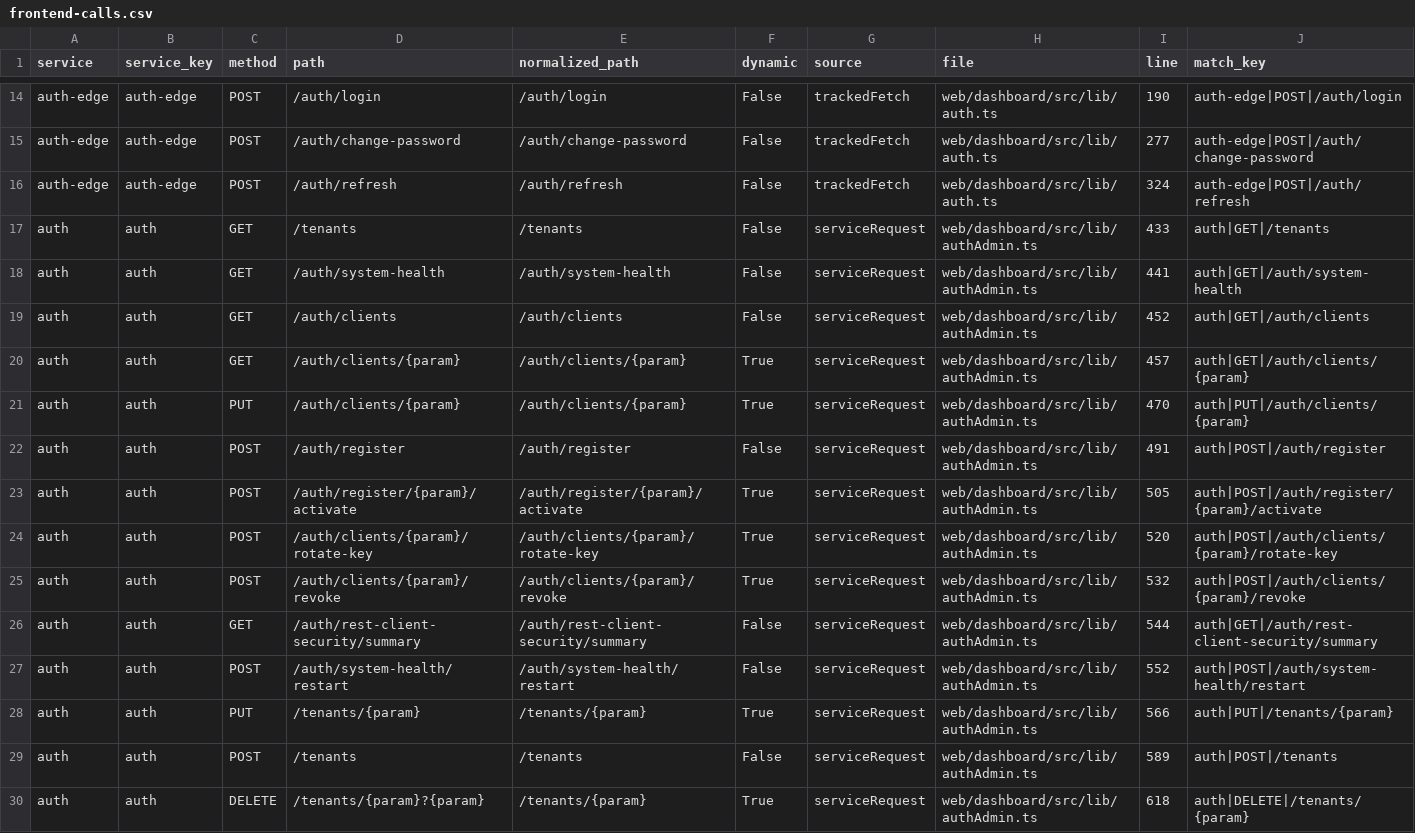
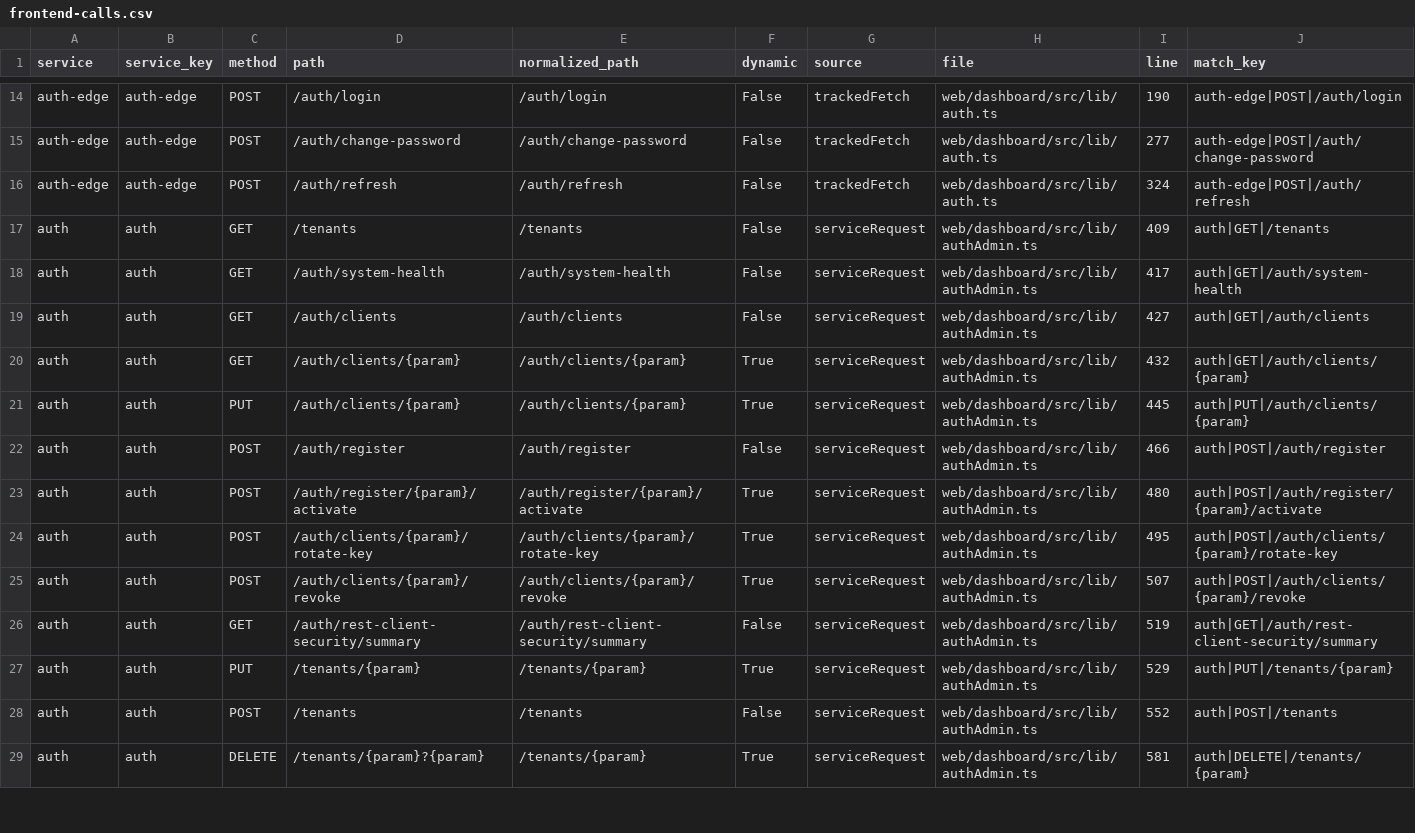
Before and after one commit to nishanttrana/KMSBeta, a CSV file: docs/generated/frontend-calls.csv, drawn as a sheet; only a part is shown, gaps mark what is left out; the diff covers the shown part only.

```diff
--- a/docs/generated/frontend-calls.csv
+++ b/docs/generated/frontend-calls.csv
@@ -16,15 +16,14 @@ auth-edge,auth-edge,POST,/auth/change-password,/auth/change-password,False,track
 auth-edge,auth-edge,POST,/auth/refresh,/auth/refresh,False,trackedFetch,web/dashboard/src/lib/auth.ts,324,auth-edge|POST|/auth/refresh
-auth,auth,GET,/tenants,/tenants,False,serviceRequest,web/dashboard/src/lib/authAdmin.ts,433,auth|GET|/tenants
-auth,auth,GET,/auth/system-health,/auth/system-health,False,serviceRequest,web/dashboard/src/lib/authAdmin.ts,441,auth|GET|/auth/system-health
-auth,auth,GET,/auth/clients,/auth/clients,False,serviceRequest,web/dashboard/src/lib/authAdmin.ts,452,auth|GET|/auth/clients
-auth,auth,GET,/auth/clients/{param},/auth/clients/{param},True,serviceRequest,web/dashboard/src/lib/authAdmin.ts,457,auth|GET|/auth/clients/{param}
-auth,auth,PUT,/auth/clients/{param},/auth/clients/{param},True,serviceRequest,web/dashboard/src/lib/authAdmin.ts,470,auth|PUT|/auth/clients/{param}
-auth,auth,POST,/auth/register,/auth/register,False,serviceRequest,web/dashboard/src/lib/authAdmin.ts,491,auth|POST|/auth/register
-auth,auth,POST,/auth/register/{param}/activate,/auth/register/{param}/activate,True,serviceRequest,web/dashboard/src/lib/authAdmin.ts,505,auth|POST|/auth/register/{param}/activate
-auth,auth,POST,/auth/clients/{param}/rotate-key,/auth/clients/{param}/rotate-key,True,serviceRequest,web/dashboard/src/lib/authAdmin.ts,520,auth|POST|/auth/clients/{param}/rotate-key
-auth,auth,POST,/auth/clients/{param}/revoke,/auth/clients/{param}/revoke,True,serviceRequest,web/dashboard/src/lib/authAdmin.ts,532,auth|POST|/auth/clients/{param}/revoke
-auth,auth,GET,/auth/rest-client-security/summary,/auth/rest-client-security/summary,False,serviceRequest,web/dashboard/src/lib/authAdmin.ts,544,auth|GET|/auth/rest-client-security/summary
-auth,auth,POST,/auth/system-health/restart,/auth/system-health/restart,False,serviceRequest,web/dashboard/src/lib/authAdmin.ts,552,auth|POST|/auth/system-health/restart
-auth,auth,PUT,/tenants/{param},/tenants/{param},True,serviceRequest,web/dashboard/src/lib/authAdmin.ts,566,auth|PUT|/tenants/{param}
-auth,auth,POST,/tenants,/tenants,False,serviceRequest,web/dashboard/src/lib/authAdmin.ts,589,auth|POST|/tenants
-auth,auth,DELETE,/tenants/{param}?{param},/tenants/{param},True,serviceRequest,web/dashboard/src/lib/authAdmin.ts,618,auth|DELETE|/tenants/{param}
+auth,auth,GET,/tenants,/tenants,False,serviceRequest,web/dashboard/src/lib/authAdmin.ts,409,auth|GET|/tenants
+auth,auth,GET,/auth/system-health,/auth/system-health,False,serviceRequest,web/dashboard/src/lib/authAdmin.ts,417,auth|GET|/auth/system-health
+auth,auth,GET,/auth/clients,/auth/clients,False,serviceRequest,web/dashboard/src/lib/authAdmin.ts,427,auth|GET|/auth/clients
+auth,auth,GET,/auth/clients/{param},/auth/clients/{param},True,serviceRequest,web/dashboard/src/lib/authAdmin.ts,432,auth|GET|/auth/clients/{param}
+auth,auth,PUT,/auth/clients/{param},/auth/clients/{param},True,serviceRequest,web/dashboard/src/lib/authAdmin.ts,445,auth|PUT|/auth/clients/{param}
+auth,auth,POST,/auth/register,/auth/register,False,serviceRequest,web/dashboard/src/lib/authAdmin.ts,466,auth|POST|/auth/register
+auth,auth,POST,/auth/register/{param}/activate,/auth/register/{param}/activate,True,serviceRequest,web/dashboard/src/lib/authAdmin.ts,480,auth|POST|/auth/register/{param}/activate
+auth,auth,POST,/auth/clients/{param}/rotate-key,/auth/clients/{param}/rotate-key,True,serviceRequest,web/dashboard/src/lib/authAdmin.ts,495,auth|POST|/auth/clients/{param}/rotate-key
+auth,auth,POST,/auth/clients/{param}/revoke,/auth/clients/{param}/revoke,True,serviceRequest,web/dashboard/src/lib/authAdmin.ts,507,auth|POST|/auth/clients/{param}/revoke
+auth,auth,GET,/auth/rest-client-security/summary,/auth/rest-client-security/summary,False,serviceRequest,web/dashboard/src/lib/authAdmin.ts,519,auth|GET|/auth/rest-client-security/summary
+auth,auth,PUT,/tenants/{param},/tenants/{param},True,serviceRequest,web/dashboard/src/lib/authAdmin.ts,529,auth|PUT|/tenants/{param}
+auth,auth,POST,/tenants,/tenants,False,serviceRequest,web/dashboard/src/lib/authAdmin.ts,552,auth|POST|/tenants
+auth,auth,DELETE,/tenants/{param}?{param},/tenants/{param},True,serviceRequest,web/dashboard/src/lib/authAdmin.ts,581,auth|DELETE|/tenants/{param}
```
Also changed, not shown: 33 edited cells elsewhere in this file, docs/generated/backend-routes.csv, docs/generated/request-flows.csv, 22 other files.
